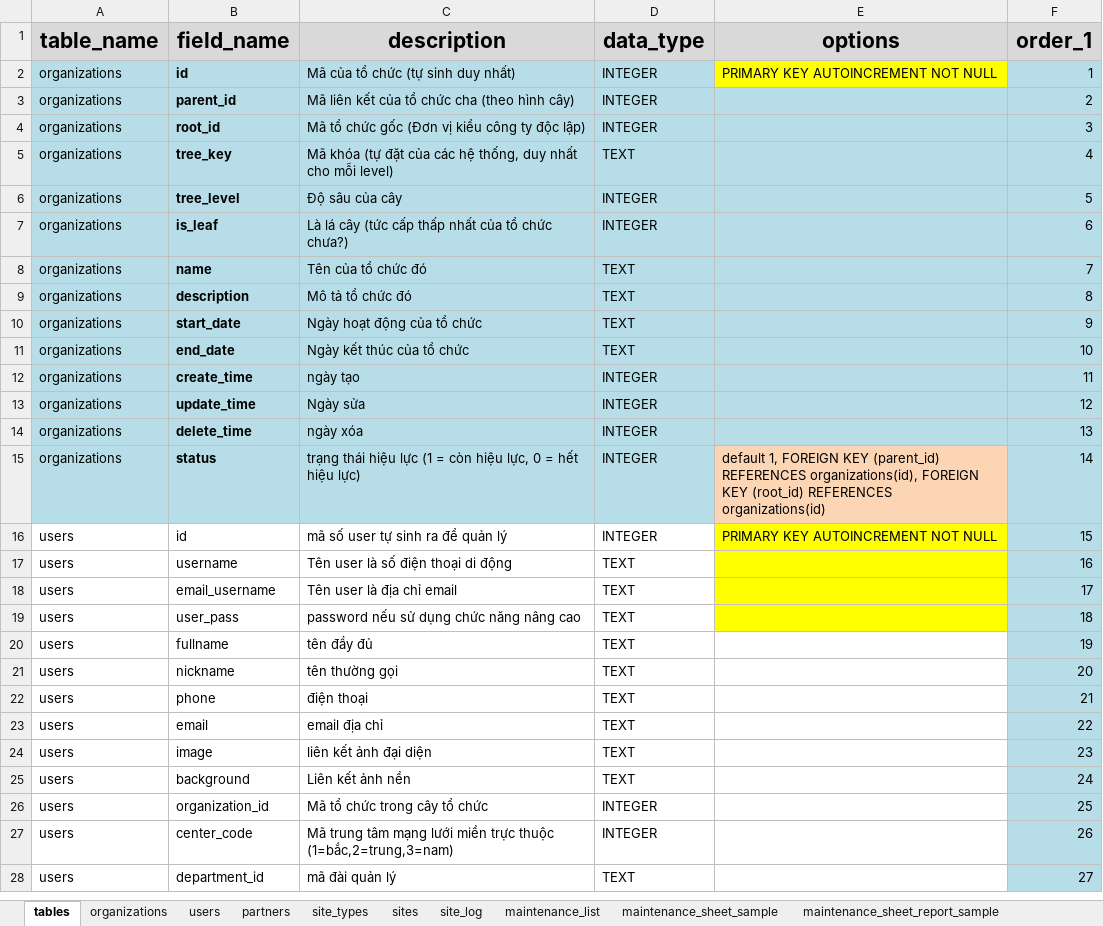
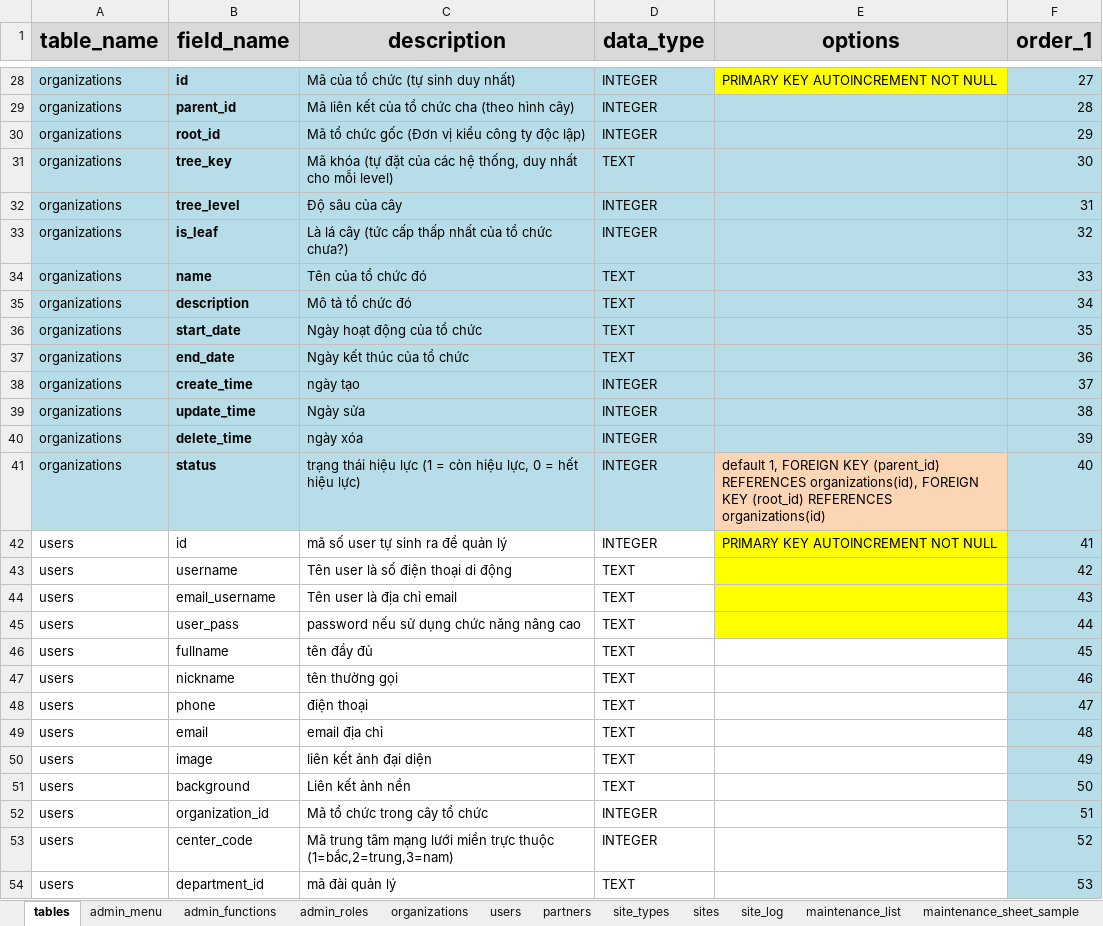
Before and after one commit to nvdinh185/node-display, an Excel workbook: db/excel/ql-tram.cuongdq.sqlite.v1.xlsx, sheet tables, drawn as a sheet; only a part is shown, gaps mark what is left out; values as stored, in another font and other column widths than the file's, no borders; addresses are those after the commit; the diff covers the shown part only; the diff names each change by its address in the sheet, - before the commit and + after, or states it on an @@ line.

```diff
--- a/db/excel/ql-tram.cuongdq.sqlite.v1.xlsx (sheet tables)
+++ b/db/excel/ql-tram.cuongdq.sqlite.v1.xlsx (sheet tables)
+sheet tab: admin_menu
+sheet tab: admin_functions
+sheet tab: admin_roles
-F28 (order_1): 1
+F28 (order_1): 27
-F29 (order_1): 2
+F29 (order_1): 28
-F30 (order_1): 3
+F30 (order_1): 29
-F31 (order_1): 4
+F31 (order_1): 30
-F32 (order_1): 5
+F32 (order_1): 31
-F33 (order_1): 6
+F33 (order_1): 32
-F34 (order_1): 7
+F34 (order_1): 33
-F35 (order_1): 8
+F35 (order_1): 34
-F36 (order_1): 9
+F36 (order_1): 35
-F37 (order_1): 10
+F37 (order_1): 36
-F38 (order_1): 11
+F38 (order_1): 37
-F39 (order_1): 12
+F39 (order_1): 38
-F40 (order_1): 13
+F40 (order_1): 39
-F41 (order_1): 14
+F41 (order_1): 40
-F42 (order_1): 15
+F42 (order_1): 41
-F43 (order_1): 16
+F43 (order_1): 42
-F44 (order_1): 17
+F44 (order_1): 43
-F45 (order_1): 18
+F45 (order_1): 44
-F46 (order_1): 19
+F46 (order_1): 45
-F47 (order_1): 20
+F47 (order_1): 46
-F48 (order_1): 21
+F48 (order_1): 47
-F49 (order_1): 22
+F49 (order_1): 48
-F50 (order_1): 23
+F50 (order_1): 49
-F51 (order_1): 24
+F51 (order_1): 50
-F52 (order_1): 25
+F52 (order_1): 51
-F53 (order_1): 26
+F53 (order_1): 52
-F54 (order_1): 27
+F54 (order_1): 53
```
Also changed, not shown: 26 added rows and 105 edited cells elsewhere in this sheet, 6 other files.
